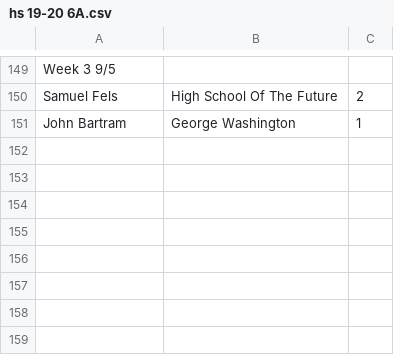
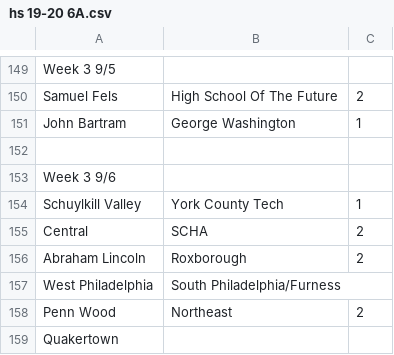
Before and after one commit to jajalope/trueSkill, a CSV file: resources/hs 19-20 6A.csv, drawn as a sheet; only a part is shown, gaps mark what is left out.

Commit message:
Update hs 19-20 6A.csv

```diff
--- a/resources/hs 19-20 6A.csv
+++ b/resources/hs 19-20 6A.csv
@@ -151 +151,9 @@ Samuel Fels,High School Of The Future,2
 John Bartram,George Washington,1
+
+Week 3 9/6
+Schuylkill Valley,York County Tech,1
+Central,SCHA,2
+Abraham Lincoln,Roxborough,2
+West Philadelphia,South Philadelphia/Furness
+Penn Wood,Northeast,2
+Quakertown,
```
